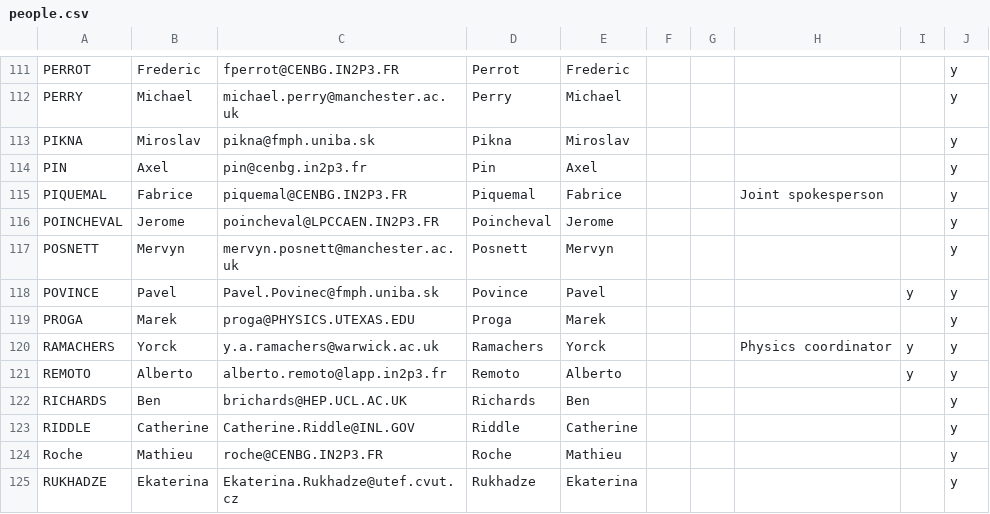
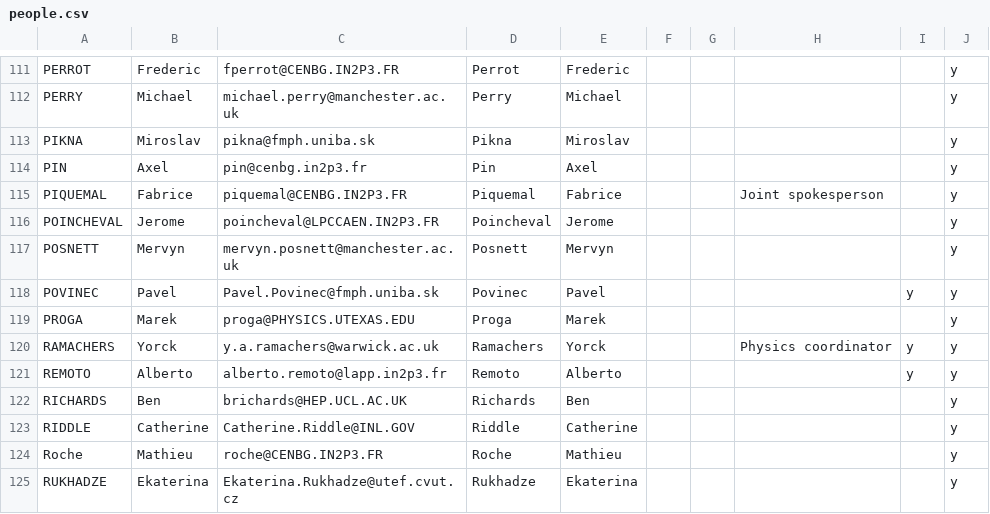
Before and after one commit to cherylepatrick/SuperNEMO-DBD.github.io, a CSV file: _data/people.csv, drawn as a sheet; only a part is shown, gaps mark what is left out.

Commit message:
Change spelling mistake in Pavel's name

```diff
--- a/_data/people.csv
+++ b/_data/people.csv
@@ -117,3 +117,3 @@ POINCHEVAL,Jerome,poincheval@LPCCAEN.IN2P3.FR,Poincheval,Jerome,,,,,y
 POSNETT,Mervyn,mervyn.posnett@manchester.ac.uk,Posnett,Mervyn,,,,,y
-POVINCE,Pavel,Pavel.Povinec@fmph.uniba.sk,Povince,Pavel,,,,y,y
+POVINEC,Pavel,Pavel.Povinec@fmph.uniba.sk,Povinec,Pavel,,,,y,y
 PROGA,Marek,proga@PHYSICS.UTEXAS.EDU,Proga,Marek,,,,,y
```
